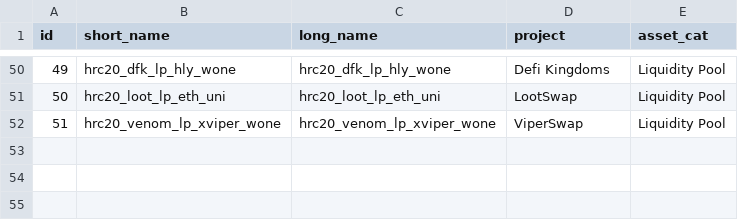
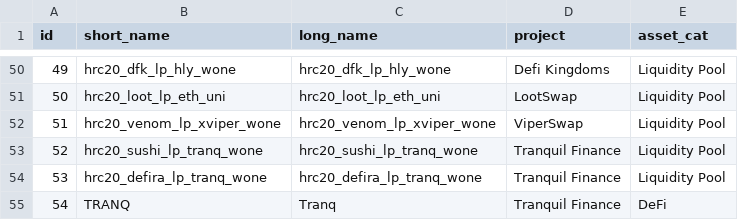
Before and after one commit to jhorbino93/valc_sandpit, a CSV file: dbMaster/dbReference/maintenance_dim_asset.csv, drawn as a sheet; only a part is shown, gaps mark what is left out.

```diff
--- a/dbMaster/dbReference/maintenance_dim_asset.csv
+++ b/dbMaster/dbReference/maintenance_dim_asset.csv
@@ -52 +52,4 @@ id,short_name,long_name,project,asset_cat
 51,hrc20_venom_lp_xviper_wone,hrc20_venom_lp_xviper_wone,ViperSwap,Liquidity Pool
+52,hrc20_sushi_lp_tranq_wone,hrc20_sushi_lp_tranq_wone,Tranquil Finance,Liquidity Pool
+53,hrc20_defira_lp_tranq_wone,hrc20_defira_lp_tranq_wone,Tranquil Finance,Liquidity Pool
+54,TRANQ,Tranq,Tranquil Finance,DeFi
```
Also changed, not shown: dbMaster/dbReference/maintenance_account_balance.csv, dbMaster/dbReference/maintenance_dim_ticker.csv, 2 other files.
